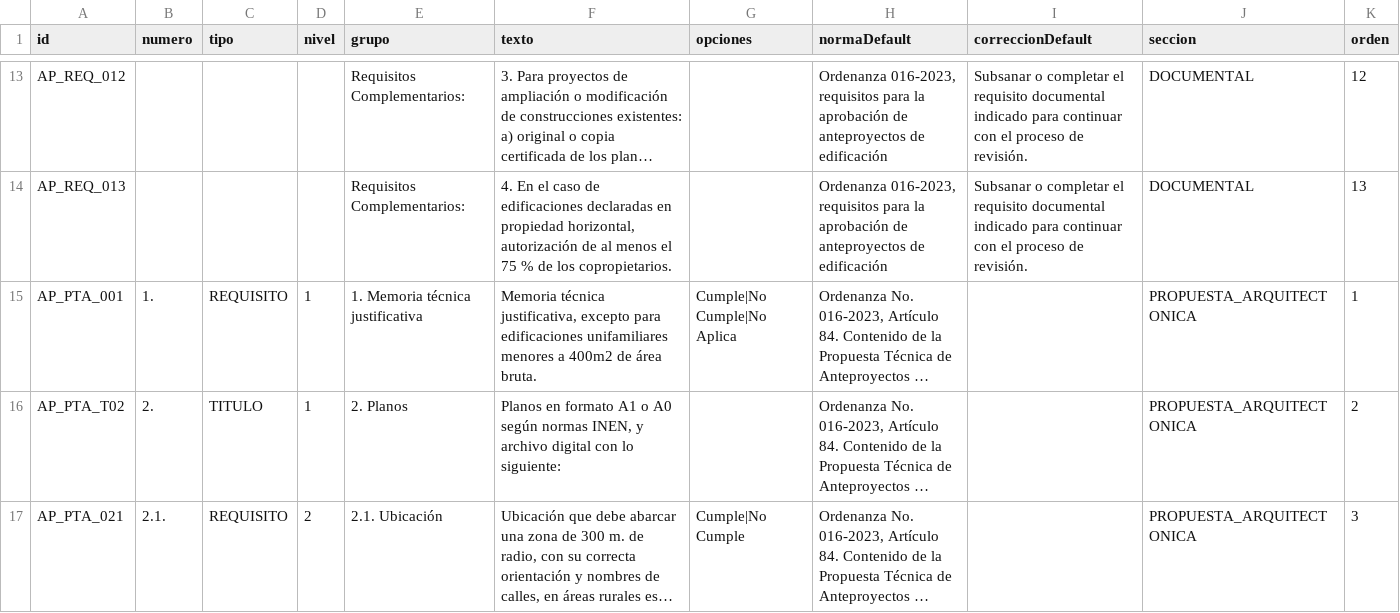
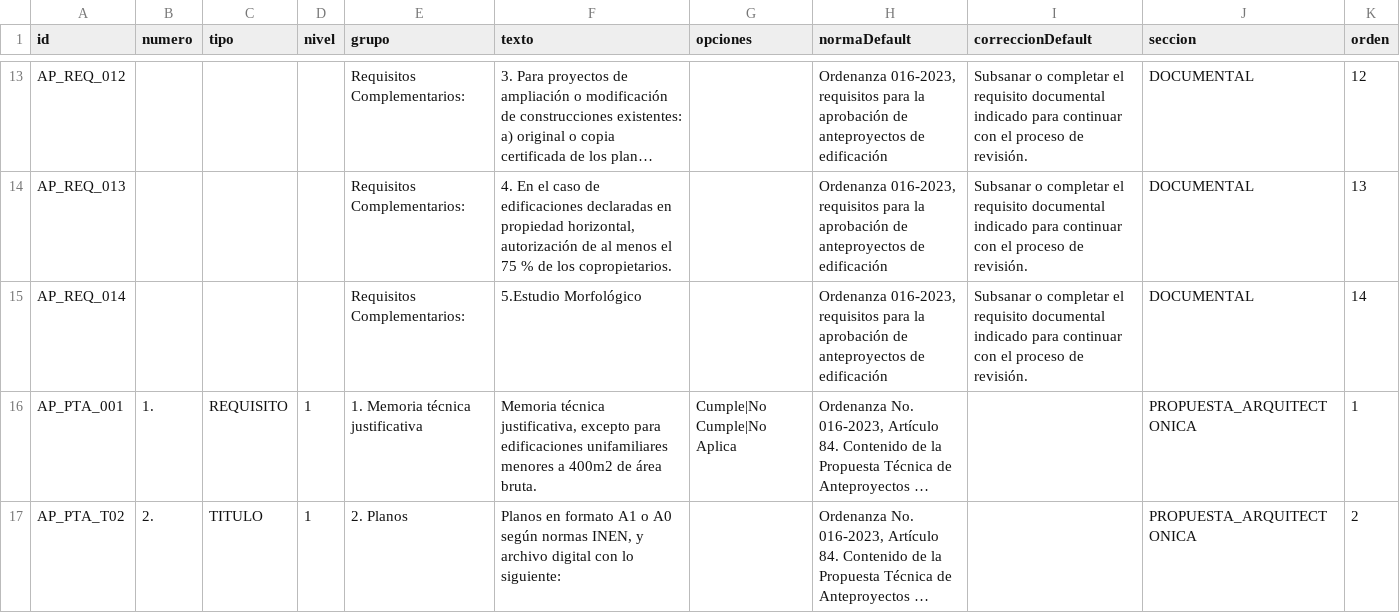
Before and after one commit to scarlettenietopaez-blip/generador_informes_OM, a CSV file: data/requisitos_anteproyecto_edificacion.csv, drawn as a sheet; only a part is shown, gaps mark what is left out; the shorter side is filled out with more unchanged rows; long unchanged cells end in …; the diff names each change by its address in the sheet, - before the commit and + after, or states it on an @@ line.

Commit message:
Update requisitos_anteproyecto_edificacion.csv

```diff
--- a/data/requisitos_anteproyecto_edificacion.csv
+++ b/data/requisitos_anteproyecto_edificacion.csv
+row 15: AP_REQ_014 |  |  |  | Requisitos Complementarios: | 5.Estudio Morfológico |  | Ordenanza 016-2023, requisitos para la aprobación de anteproyectos de edificación | Subsanar o completar el requisito documental indicado para continuar con el proceso de revisión. | DOCUMENTAL | 14
```
